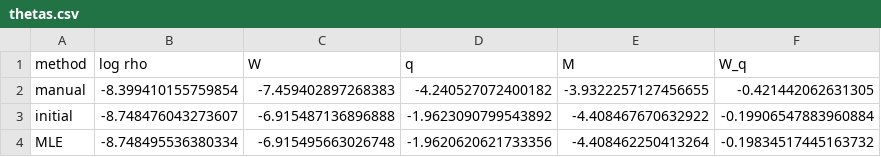
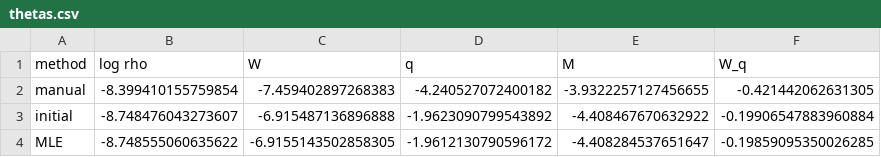
Before and after one commit to stefanheyder/dissertation, a CSV file: data/results/4_christmas_model/thetas.csv, drawn as a sheet.

```diff
--- a/data/results/4_christmas_model/thetas.csv
+++ b/data/results/4_christmas_model/thetas.csv
@@ -3,2 +3,2 @@ manual,-8.399410155759854,-7.459402897268383,-4.240527072400182,-3.9322257127456
 initial,-8.748476043273607,-6.915487136896888,-1.9623090799543892,-4.408467670632922,-0.19906547883960884
-MLE,-8.748495536380334,-6.915495663026748,-1.9620620621733356,-4.408462250413264,-0.19834517445163732
+MLE,-8.748555060635622,-6.9155143502858305,-1.9612130790596172,-4.408284537651647,-0.19859095350026285
```
Also changed, not shown: data/processed/ags_county_dict.csv, data/processed/home_totals.csv, 57 other files.
